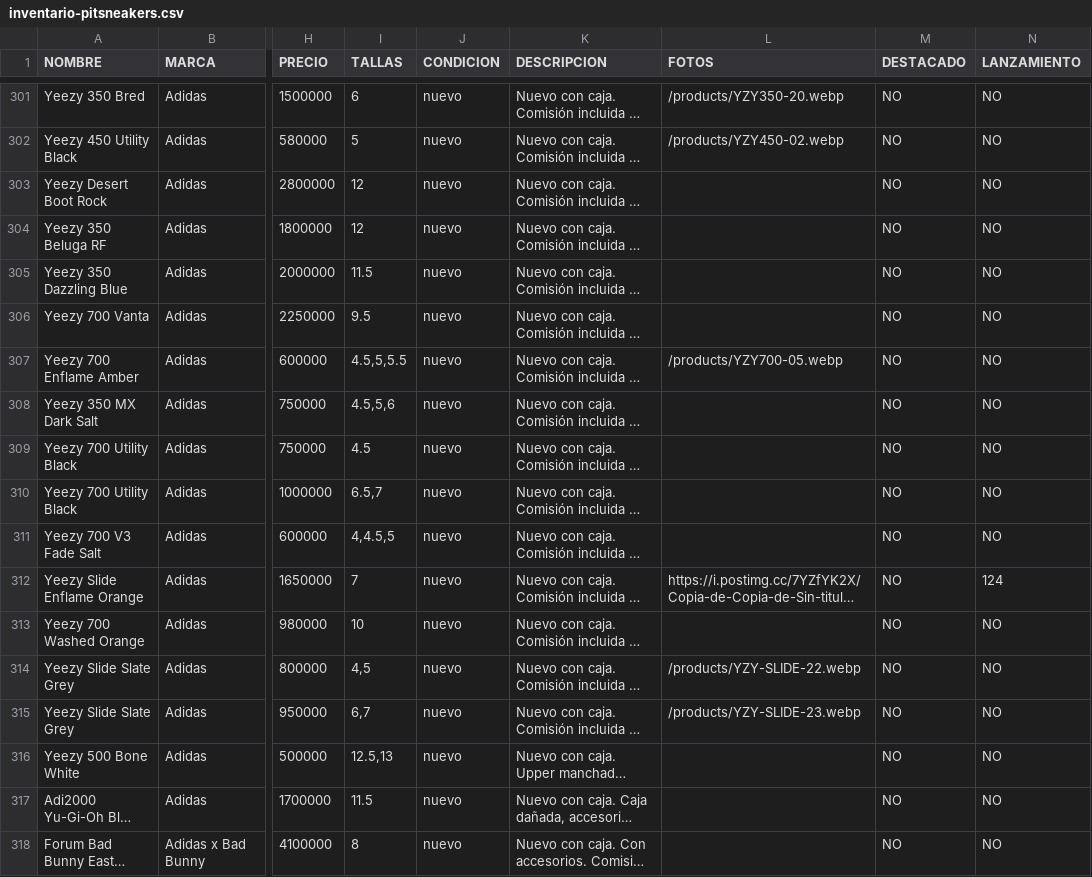
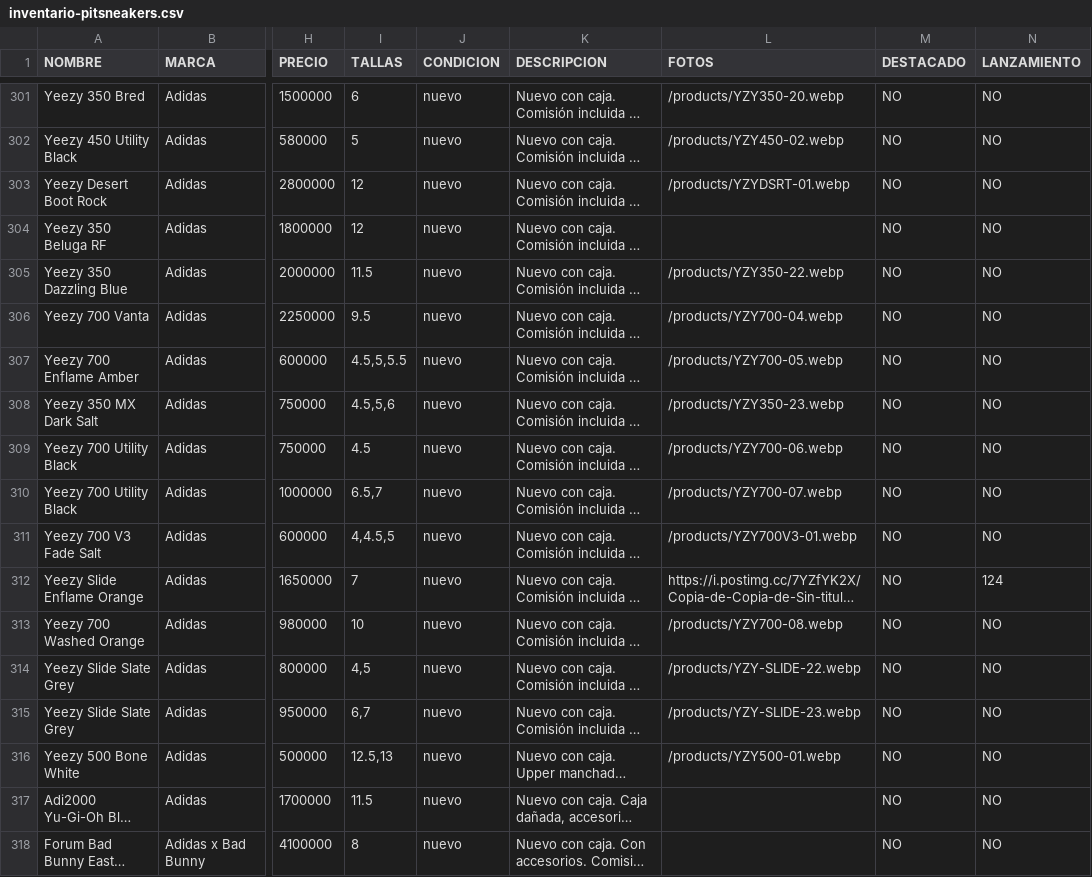
Before and after one commit to pitzsneakerscol-ui/pitsneakers-web, a CSV file: docs/inventario-pitsneakers.csv, drawn as a sheet; only a part is shown, gaps mark what is left out; long unchanged cells end in …; the diff names each change by its address in the sheet, - before the commit and + after, or states it on an @@ line.

```diff
--- a/docs/inventario-pitsneakers.csv
+++ b/docs/inventario-pitsneakers.csv
-L303 (FOTOS): (empty)
+L303 (FOTOS): /products/YZYDSRT-01.webp
-L305 (FOTOS): (empty)
+L305 (FOTOS): /products/YZY350-22.webp
-L306 (FOTOS): (empty)
+L306 (FOTOS): /products/YZY700-04.webp
-L308 (FOTOS): (empty)
+L308 (FOTOS): /products/YZY350-23.webp
-L309 (FOTOS): (empty)
+L309 (FOTOS): /products/YZY700-06.webp
-L310 (FOTOS): (empty)
+L310 (FOTOS): /products/YZY700-07.webp
-L311 (FOTOS): (empty)
+L311 (FOTOS): /products/YZY700V3-01.webp
-L313 (FOTOS): (empty)
+L313 (FOTOS): /products/YZY700-08.webp
-L316 (FOTOS): (empty)
+L316 (FOTOS): /products/YZY500-01.webp
```
Also changed, not shown: 13 other files.
